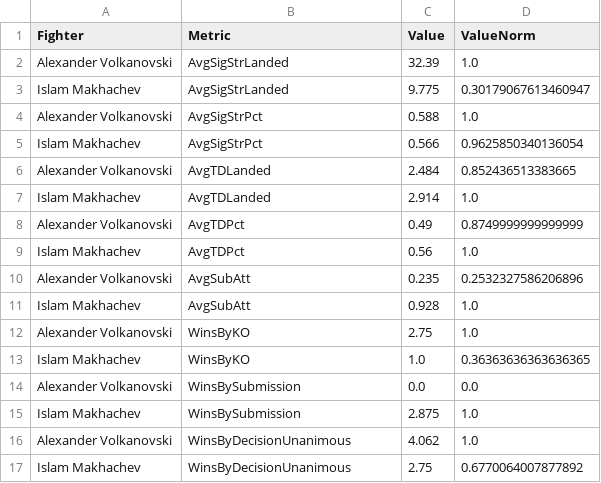
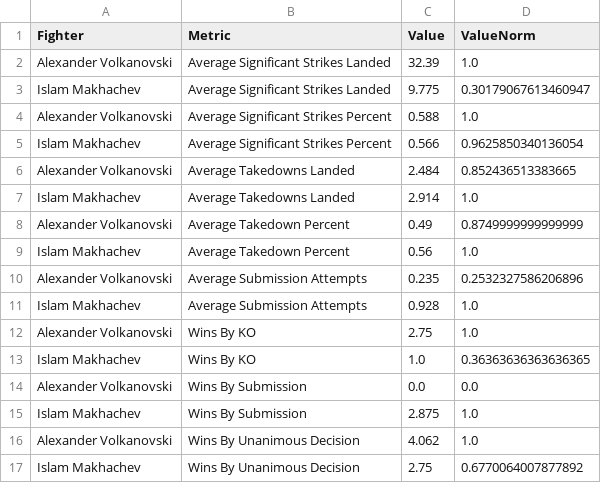
Before and after one commit to HenryW714/FIT3179-Visualisation-2, a CSV file: Data/volk_vs_islam_normalized.csv, drawn as a sheet.

Commit message:
made metrics more readable

```diff
--- a/Data/volk_vs_islam_normalized.csv
+++ b/Data/volk_vs_islam_normalized.csv
@@ -1,17 +1,17 @@
 Fighter,Metric,Value,ValueNorm
-Alexander Volkanovski,AvgSigStrLanded,32.39,1.0
-Islam Makhachev,AvgSigStrLanded,9.775,0.30179067613460947
-Alexander Volkanovski,AvgSigStrPct,0.588,1.0
-Islam Makhachev,AvgSigStrPct,0.566,0.9625850340136054
-Alexander Volkanovski,AvgTDLanded,2.484,0.852436513383665
-Islam Makhachev,AvgTDLanded,2.914,1.0
-Alexander Volkanovski,AvgTDPct,0.49,0.8749999999999999
-Islam Makhachev,AvgTDPct,0.56,1.0
-Alexander Volkanovski,AvgSubAtt,0.235,0.2532327586206896
-Islam Makhachev,AvgSubAtt,0.928,1.0
-Alexander Volkanovski,WinsByKO,2.75,1.0
-Islam Makhachev,WinsByKO,1.0,0.36363636363636365
-Alexander Volkanovski,WinsBySubmission,0.0,0.0
-Islam Makhachev,WinsBySubmission,2.875,1.0
-Alexander Volkanovski,WinsByDecisionUnanimous,4.062,1.0
-Islam Makhachev,WinsByDecisionUnanimous,2.75,0.6770064007877892
+Alexander Volkanovski,Average Significant Strikes Landed,32.39,1.0
+Islam Makhachev,Average Significant Strikes Landed,9.775,0.30179067613460947
+Alexander Volkanovski,Average Significant Strikes Percent,0.588,1.0
+Islam Makhachev,Average Significant Strikes Percent,0.566,0.9625850340136054
+Alexander Volkanovski,Average Takedowns Landed,2.484,0.852436513383665
+Islam Makhachev,Average Takedowns Landed,2.914,1.0
+Alexander Volkanovski,Average Takedown Percent,0.49,0.8749999999999999
+Islam Makhachev,Average Takedown Percent,0.56,1.0
+Alexander Volkanovski,Average Submission Attempts,0.235,0.2532327586206896
+Islam Makhachev,Average Submission Attempts,0.928,1.0
+Alexander Volkanovski,Wins By KO,2.75,1.0
+Islam Makhachev,Wins By KO,1.0,0.36363636363636365
+Alexander Volkanovski,Wins By Submission,0.0,0.0
+Islam Makhachev,Wins By Submission,2.875,1.0
+Alexander Volkanovski,Wins By Unanimous Decision,4.062,1.0
+Islam Makhachev,Wins By Unanimous Decision,2.75,0.6770064007877892
```
Also changed, not shown: Data/ufc_champs_stats.csv.
